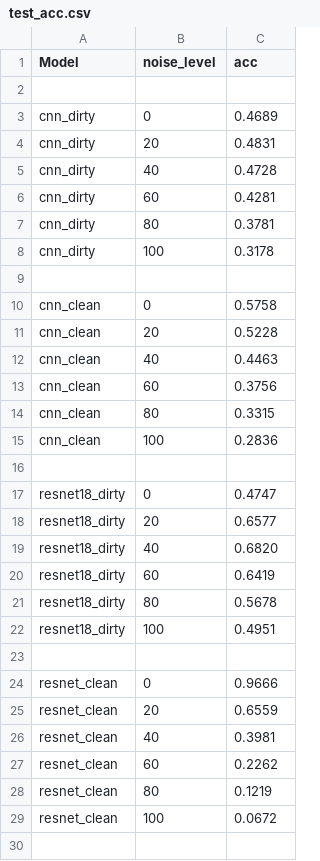
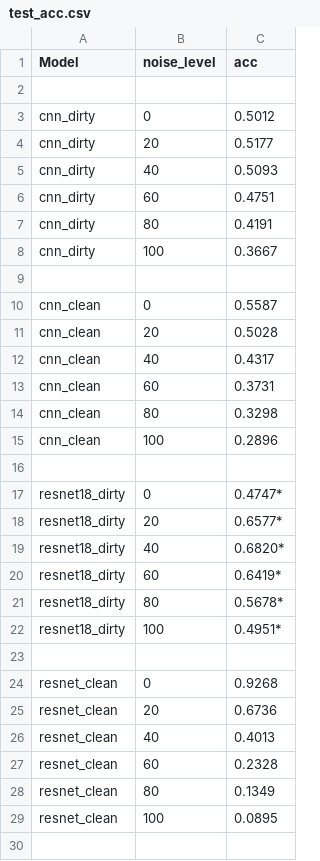
Before and after one commit to FisherSkyi/classify_denoise_SwinIR, a CSV file: result/test_acc.csv, drawn as a sheet; only a part is shown; the diff covers the shown part only.

```diff
--- a/result/test_acc.csv
+++ b/result/test_acc.csv
@@ -2,29 +2,29 @@ Model,noise_level, acc
 
-cnn_dirty, 0, 0.4689
-cnn_dirty, 20, 0.4831
-cnn_dirty, 40, 0.4728
-cnn_dirty, 60, 0.4281
-cnn_dirty, 80, 0.3781
-cnn_dirty, 100, 0.3178
+cnn_dirty, 0, 0.5012
+cnn_dirty, 20, 0.5177
+cnn_dirty, 40, 0.5093
+cnn_dirty, 60, 0.4751
+cnn_dirty, 80, 0.4191
+cnn_dirty, 100, 0.3667
 
-cnn_clean, 0, 0.5758
-cnn_clean, 20, 0.5228
-cnn_clean, 40, 0.4463
-cnn_clean, 60, 0.3756
-cnn_clean, 80, 0.3315
-cnn_clean, 100, 0.2836
+cnn_clean,  0, 0.5587
+cnn_clean, 20, 0.5028
+cnn_clean, 40, 0.4317
+cnn_clean, 60, 0.3731
+cnn_clean, 80, 0.3298
+cnn_clean, 100, 0.2896
 
-resnet18_dirty, 0, 0.4747
-resnet18_dirty, 20, 0.6577
-resnet18_dirty, 40, 0.6820
-resnet18_dirty, 60, 0.6419
-resnet18_dirty, 80, 0.5678
-resnet18_dirty, 100,0.4951
+resnet18_dirty, 0, 0.4747*
+resnet18_dirty, 20, 0.6577*
+resnet18_dirty, 40, 0.6820*
+resnet18_dirty, 60, 0.6419*
+resnet18_dirty, 80, 0.5678*
+resnet18_dirty, 100,0.4951*
 
-resnet_clean, 0, 0.9666
-resnet_clean, 20, 0.6559
-resnet_clean, 40, 0.3981
-resnet_clean, 60, 0.2262
-resnet_clean, 80, 0.1219
-resnet_clean, 100,0.0672
+resnet_clean,  0, 0.9268
+resnet_clean, 20, 0.6736
+resnet_clean, 40, 0.4013
+resnet_clean, 60, 0.2328
+resnet_clean, 80, 0.1349
+resnet_clean, 100,0.0895
 
```
Also changed, not shown: 4 added rows and 4 edited cells elsewhere in this file, 12 other files.
